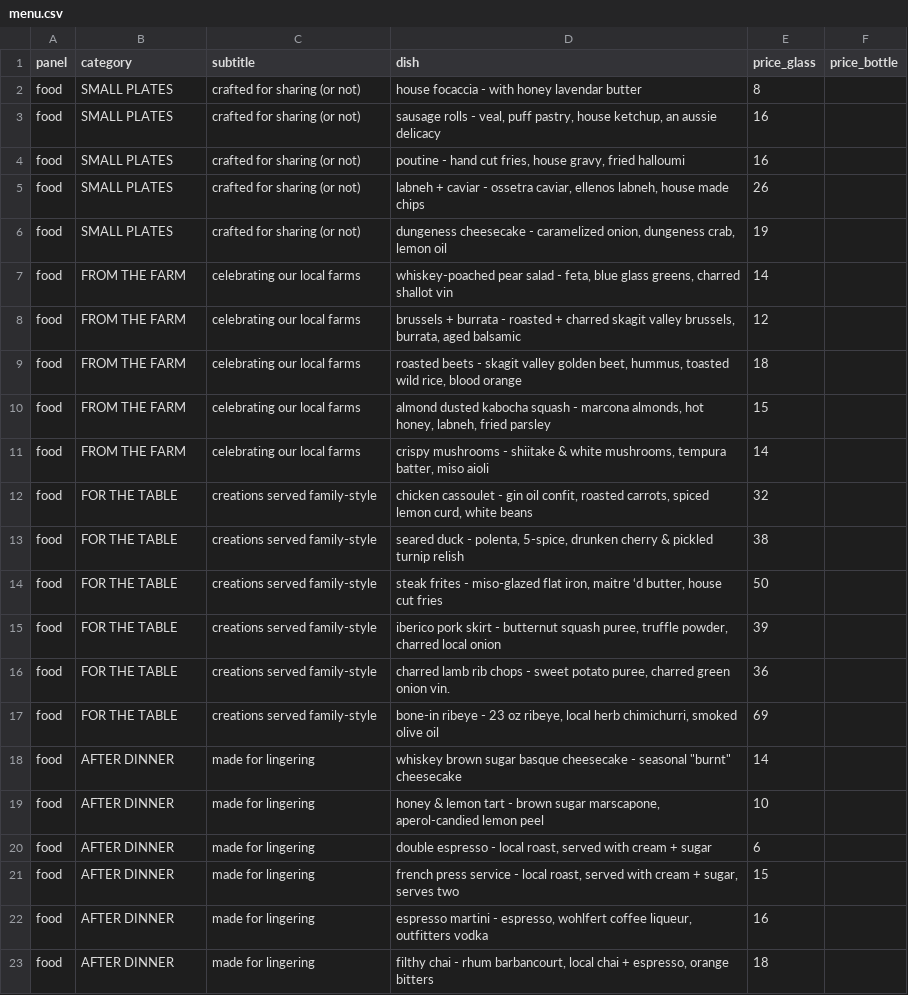
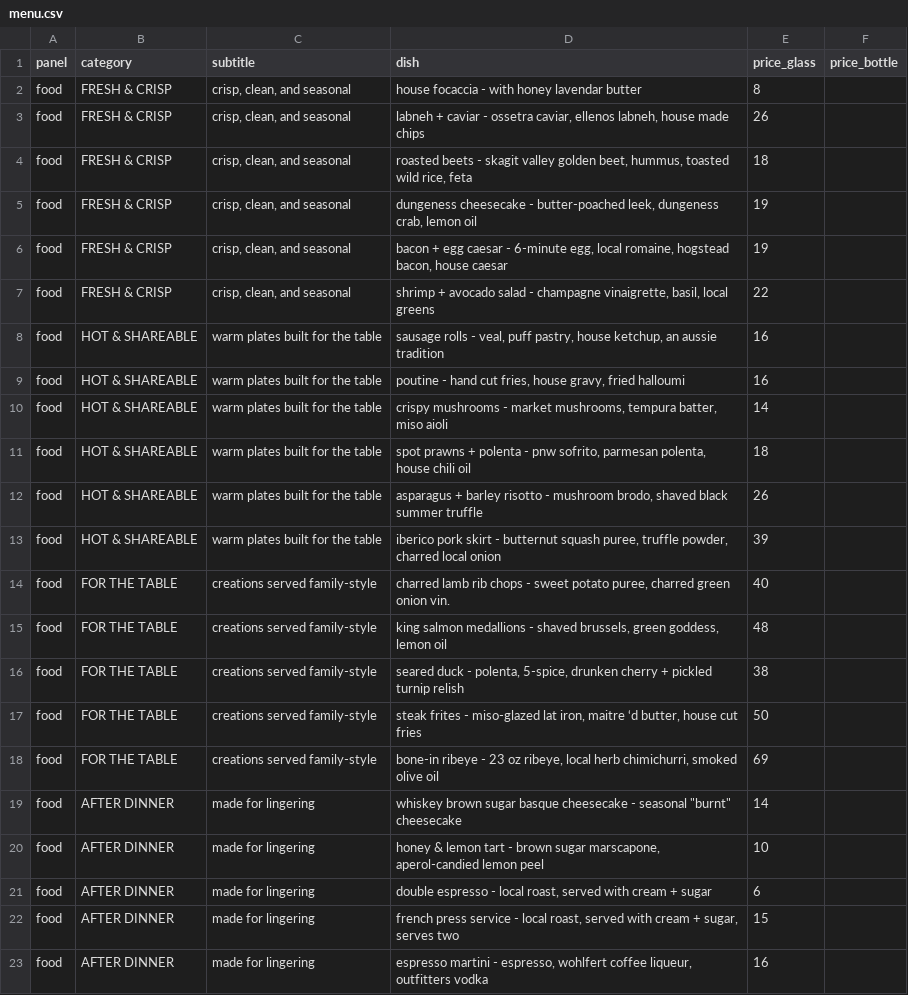
Before and after one commit to mikewjackson/jackson-house, a CSV file: data/menu.csv, drawn as a sheet; only a part is shown; the shorter side is filled out with more unchanged rows.

Commit message:
update menu

```diff
--- a/data/menu.csv
+++ b/data/menu.csv
@@ -1,17 +1,18 @@
 panel,category,subtitle,dish,price_glass,price_bottle
-food,SMALL PLATES,crafted for sharing (or not),"house focaccia - with honey lavendar butter",8,
-food,SMALL PLATES,crafted for sharing (or not),"sausage rolls - veal, puff pastry, house ketchup, an aussie delicacy",16,
-food,SMALL PLATES,crafted for sharing (or not),"poutine - hand cut fries, house gravy, fried halloumi",16,
-food,SMALL PLATES,crafted for sharing (or not),"labneh + caviar - ossetra caviar, ellenos labneh, house made chips",26,
-food,SMALL PLATES,crafted for sharing (or not),"dungeness cheesecake - caramelized onion, dungeness crab, lemon oil",19,
-food,FROM THE FARM,celebrating our local farms,"whiskey-poached pear salad - feta, blue glass greens, charred shallot vin",14,
-food,FROM THE FARM,celebrating our local farms,"brussels + burrata - roasted + charred skagit valley brussels, burrata, aged balsamic",12,
-food,FROM THE FARM,celebrating our local farms,"roasted beets - skagit valley golden beet, hummus, toasted wild rice, blood orange",18,
-food,FROM THE FARM,celebrating our local farms,"almond dusted kabocha squash - marcona almonds, hot honey, labneh, fried parsley",15,
-food,FROM THE FARM,celebrating our local farms,"crispy mushrooms - shiitake & white mushrooms, tempura batter, miso aioli",14,
-food,FOR THE TABLE,creations served family-style,"chicken cassoulet - gin oil confit, roasted carrots, spiced lemon curd, white beans",32,
-food,FOR THE TABLE,creations served family-style,"seared duck - polenta, 5-spice, drunken cherry & pickled turnip relish",38,
-food,FOR THE TABLE,creations served family-style,"steak frites - miso-glazed flat iron, maitre ‘d butter, house cut fries",50,
-food,FOR THE TABLE,creations served family-style,"iberico pork skirt - butternut squash puree, truffle powder, charred local onion",39,
-food,FOR THE TABLE,creations served family-style,"charred lamb rib chops - sweet potato puree, charred green onion vin.",36,
+food,"FRESH & CRISP","crisp, clean, and seasonal","house focaccia - with honey lavendar butter",8,
+food,"FRESH & CRISP","crisp, clean, and seasonal","labneh + caviar - ossetra caviar, ellenos labneh, house made chips",26,
+food,"FRESH & CRISP","crisp, clean, and seasonal","roasted beets - skagit valley golden beet, hummus, toasted wild rice, feta",18,
+food,"FRESH & CRISP","crisp, clean, and seasonal","dungeness cheesecake - butter-poached leek, dungeness crab, lemon oil",19,
+food,"FRESH & CRISP","crisp, clean, and seasonal","bacon + egg caesar - 6-minute egg, local romaine, hogstead bacon, house caesar",19,
+food,"FRESH & CRISP","crisp, clean, and seasonal","shrimp + avocado salad - champagne vinaigrette, basil, local greens",22,
+food,"HOT & SHAREABLE","warm plates built for the table","sausage rolls - veal, puff pastry, house ketchup, an aussie tradition",16,
+food,"HOT & SHAREABLE","warm plates built for the table","poutine - hand cut fries, house gravy, fried halloumi",16,
+food,"HOT & SHAREABLE","warm plates built for the table","crispy mushrooms - market mushrooms, tempura batter, miso aioli",14,
+food,"HOT & SHAREABLE","warm plates built for the table","spot prawns + polenta - pnw sofrito, parmesan polenta, house chili oil",18,
+food,"HOT & SHAREABLE","warm plates built for the table","asparagus + barley risotto - mushroom brodo, shaved black summer truffle",26,
+food,"HOT & SHAREABLE","warm plates built for the table","iberico pork skirt - butternut squash puree, truffle powder, charred local onion",39,
+food,FOR THE TABLE,creations served family-style,"charred lamb rib chops - sweet potato puree, charred green onion vin.",40,
+food,FOR THE TABLE,creations served family-style,"king salmon medallions - shaved brussels, green goddess, lemon oil",48,
+food,FOR THE TABLE,creations served family-style,"seared duck - polenta, 5-spice, drunken cherry + pickled turnip relish",38,
+food,FOR THE TABLE,creations served family-style,"steak frites - miso-glazed lat iron, maitre ‘d butter, house cut fries",50,
 food,FOR THE TABLE,creations served family-style,"bone-in ribeye - 23 oz ribeye, local herb chimichurri, smoked olive oil",69,
```
Also changed, not shown: 2 other files.
